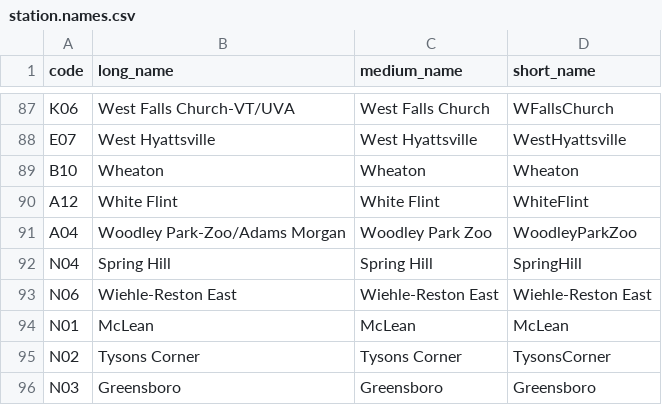
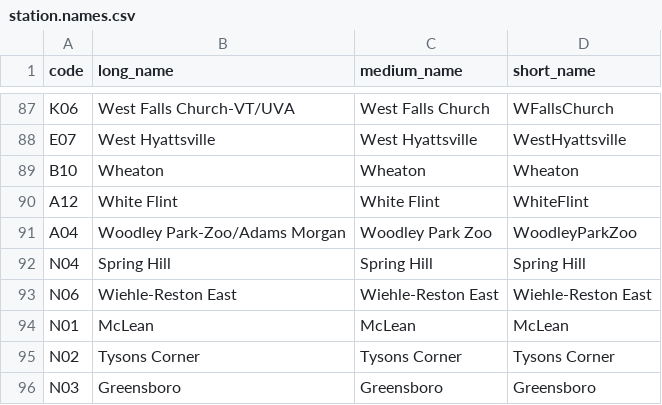
Before and after one commit to LeeMendelowitz/DCMetroMetrics, a CSV file: data/station.names.csv, drawn as a sheet; only a part is shown, gaps mark what is left out; the diff names each change by its address in the sheet, - before the commit and + after, or states it on an @@ line.

```diff
--- a/data/station.names.csv
+++ b/data/station.names.csv
-D92 (short_name): SpringHill
+D92 (short_name): Spring Hill
-D95 (short_name): TysonsCorner
+D95 (short_name): Tysons Corner
```
Also changed, not shown: 6 other files.
